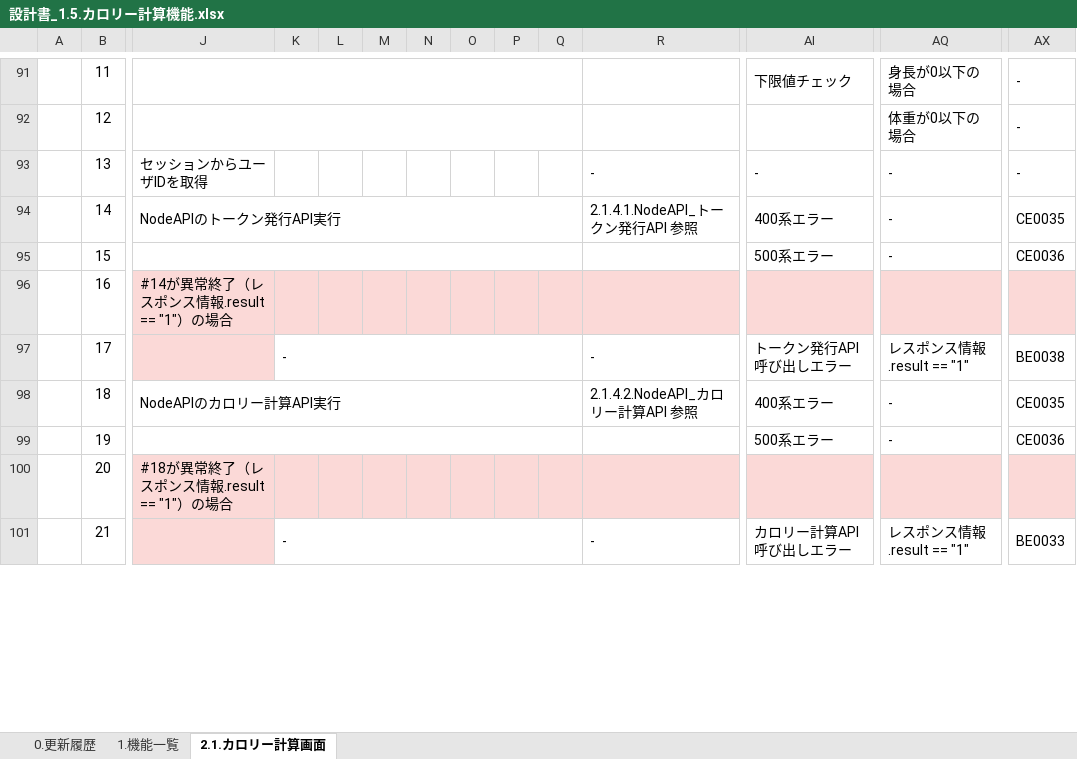
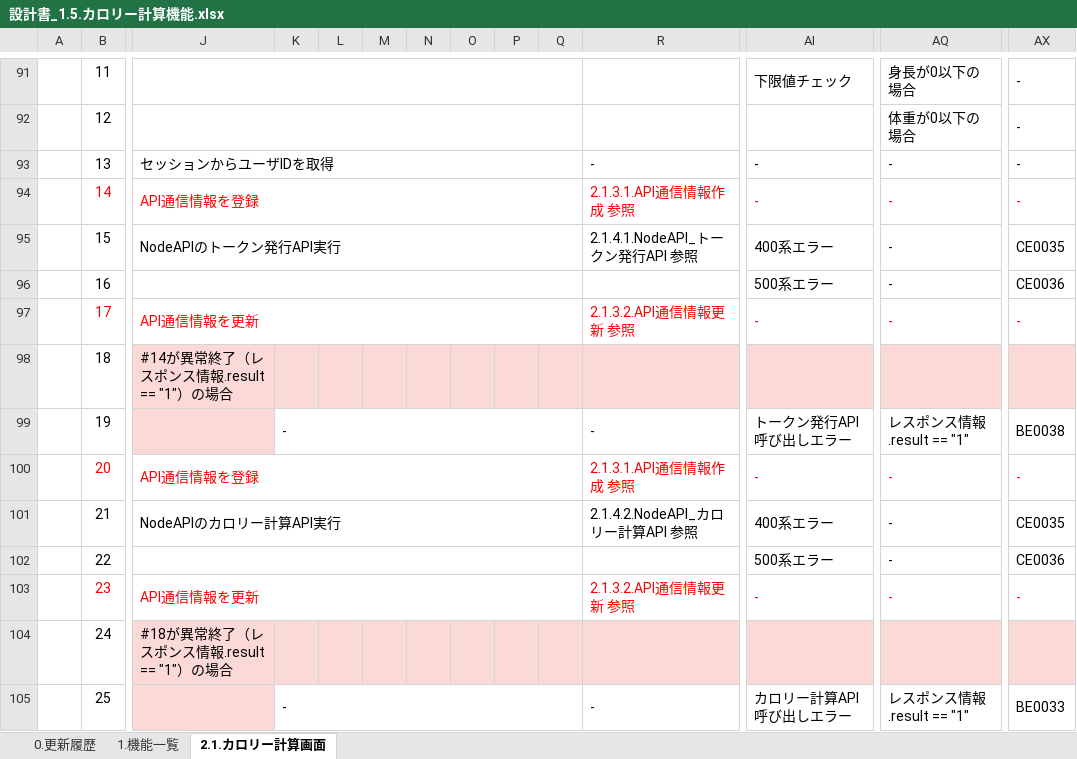
Before and after one commit to kohei-okazaki/work-3g, an Excel workbook: ha-asset/01_design/01_dashboard/設計書_1.5.カロリー計算機能.xlsx, sheet 2.1.カロリー計算画面, drawn as a sheet; only a part is shown, gaps mark what is left out; values as stored, in another font and other column widths than the file's, no borders; charts and pictures not drawn; removed rows and columns are numbered as before the commit, all else as after; rows hold the shown columns only; the diff covers the shown part only; the diff names each change by its address in the sheet, - before the commit and + after, or states it on an @@ line.

```diff
--- a/ha-asset/01_design/01_dashboard/設計書_1.5.カロリー計算機能.xlsx (sheet 2.1.カロリー計算画面)
+++ b/ha-asset/01_design/01_dashboard/設計書_1.5.カロリー計算機能.xlsx (sheet 2.1.カロリー計算画面)
+J93:Q93 merged
+row 94:  | 14 | API通信情報を登録 |  |  |  |  |  |  |  | 2.1.3.1.API通信情報作成 参照 | - | - | -
-B95: 14
+B95: 15
-B96: 15
+B96: 16
-row 96:  | 16 | #14が異常終了（レスポンス情報.result == "1"）の場合
+row 97:  | 17 | API通信情報を更新 |  |  |  |  |  |  |  | 2.1.3.2.API通信情報更新 参照 | - | - | -
+row 98:  | 18 | #14が異常終了（レスポンス情報.result == "1"）の場合
-B99: 17
+B99: 19
+row 100:  | 20 | API通信情報を登録 |  |  |  |  |  |  |  | 2.1.3.1.API通信情報作成 参照 | - | - | -
-B101: 18
+B101: 21
-B102: 19
+B102: 22
-row 100:  | 20 | #18が異常終了（レスポンス情報.result == "1"）の場合
+row 103:  | 23 | API通信情報を更新 |  |  |  |  |  |  |  | 2.1.3.2.API通信情報更新 参照 | - | - | -
+row 104:  | 24 | #18が異常終了（レスポンス情報.result == "1"）の場合
-B105: 21
+B105: 25
```
Also changed, not shown: 17 added rows and 1 edited cell elsewhere in this sheet, sheet 0.更新履歴, ha-asset/01_design/01_dashboard/設計書_1.8.肺活量計算機能.xlsx, ha-asset/01_design/02_api/設計書_2.0.健康情報API.xlsx, 2 other files.
